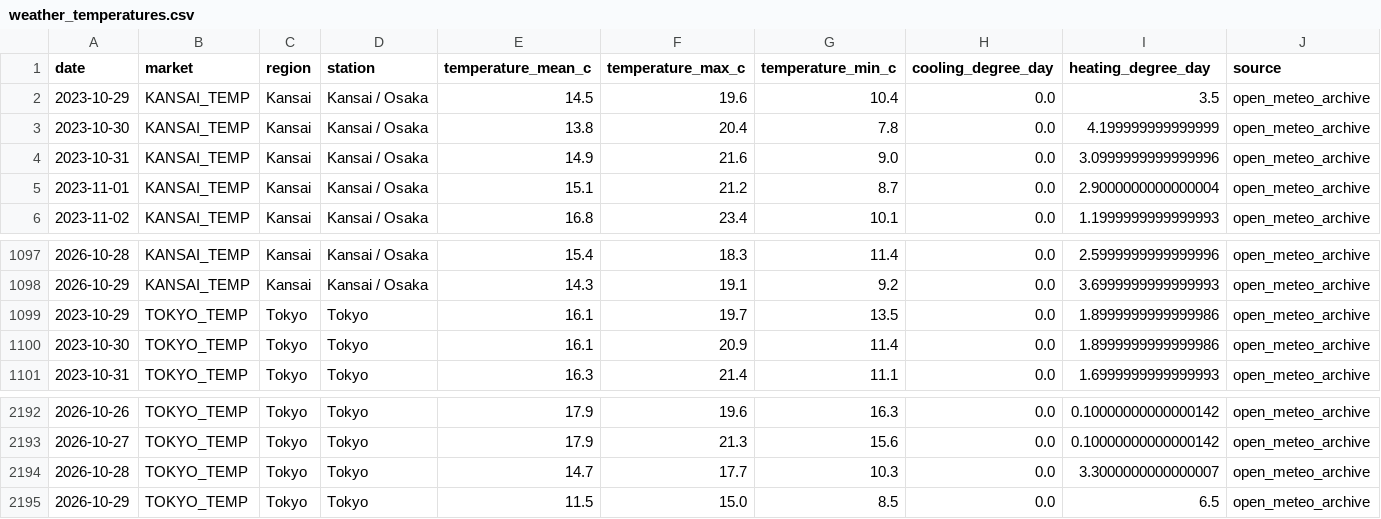
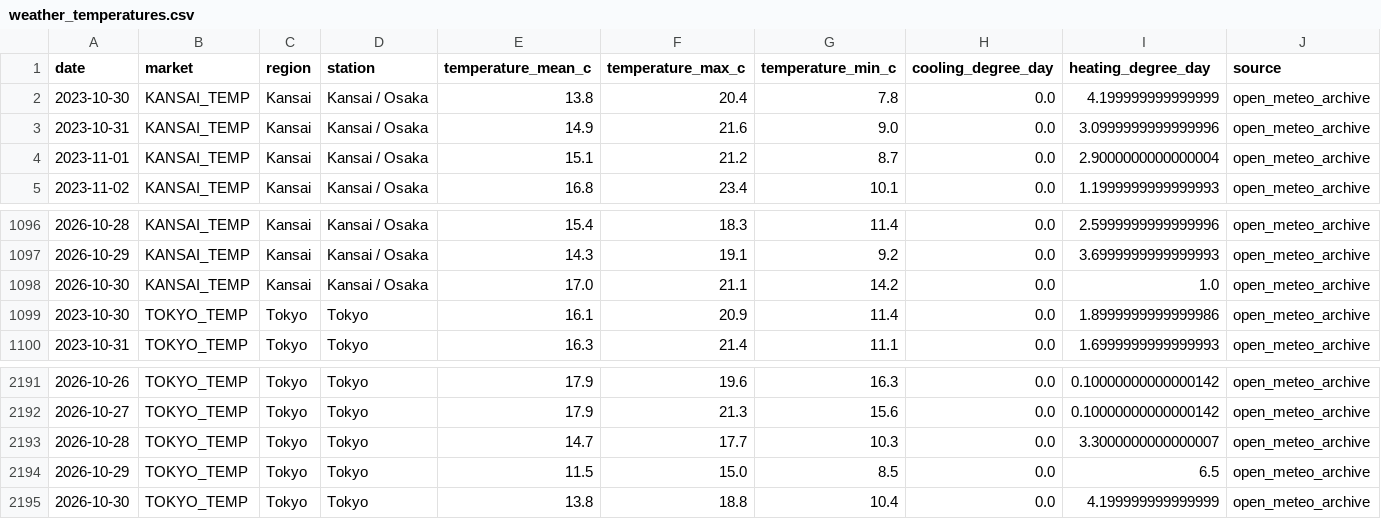
Before and after one commit to taiyu-wang/japan_power_trading_dashboard, a CSV file: data/published/weather_temperatures.csv, drawn as a sheet; only a part is shown, gaps mark what is left out; removed rows and columns are numbered as before the commit, all else as after; rows hold the shown columns only; the diff names each change by its address in the sheet, - before the commit and + after, or states it on an @@ line.

```diff
--- a/data/published/weather_temperatures.csv
+++ b/data/published/weather_temperatures.csv
-row 2: 2023-10-29 | KANSAI_TEMP | Kansai | Kansai / Osaka | 14.5 | 19.6 | 10.4 | 0.0 | 3.5 | open_meteo_archive
-row 1099: 2023-10-29 | TOKYO_TEMP | Tokyo | Tokyo | 16.1 | 19.7 | 13.5 | 0.0 | 1.8999999999999986 | open_meteo_archive
+row 1098: 2026-10-30 | KANSAI_TEMP | Kansai | Kansai / Osaka | 17.0 | 21.1 | 14.2 | 0.0 | 1.0 | open_meteo_archive
+row 2195: 2026-10-30 | TOKYO_TEMP | Tokyo | Tokyo | 13.8 | 18.8 | 10.4 | 0.0 | 4.199999999999999 | open_meteo_archive
```
Also changed, not shown: data/published/jepx_intraday.csv, data/published/jepx_spot_daily.csv, 5 other files.
